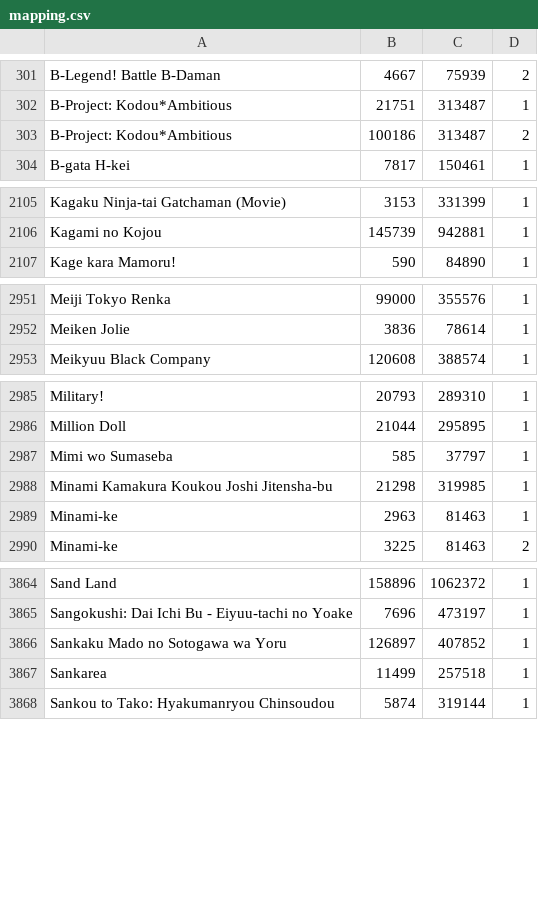
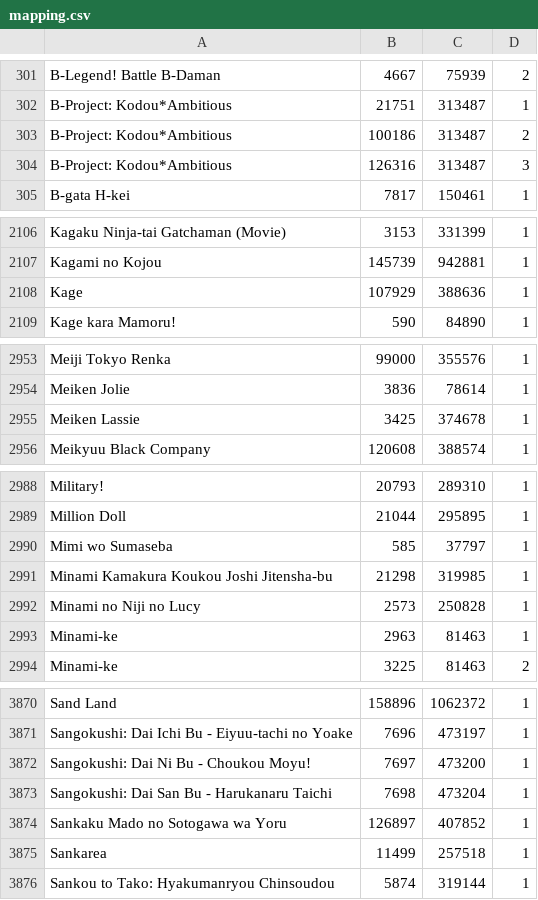
Before and after one commit to noggl/AniListToTVDB, a CSV file: mapping.csv, drawn as a sheet; only a part is shown, gaps mark what is left out; the diff covers the shown part only.

```diff
--- a/mapping.csv
+++ b/mapping.csv
@@ -303,2 +303,3 @@ B-Project: Kodou*Ambitious;21751;313487;1
 B-Project: Kodou*Ambitious;100186;313487;2
+B-Project: Kodou*Ambitious;126316;313487;3
 B-gata H-kei;7817;150461;1
@@ -2106,2 +2107,3 @@ Kagaku Ninja-tai Gatchaman (Movie);3153;331399;1
 Kagami no Kojou;145739;942881;1
+Kage;107929;388636;1
 Kage kara Mamoru!;590;84890;1
@@ -2952,2 +2954,3 @@ Meiji Tokyo Renka;99000;355576;1
 Meiken Jolie;3836;78614;1
+Meiken Lassie;3425;374678;1
 Meikyuu Black Company;120608;388574;1
@@ -2988,2 +2991,3 @@ Mimi wo Sumaseba;585;37797;1
 Minami Kamakura Koukou Joshi Jitensha-bu;21298;319985;1
+Minami no Niji no Lucy;2573;250828;1
 Minami-ke;2963;81463;1
@@ -3865,2 +3871,4 @@ Sand Land;158896;1062372;1
 Sangokushi: Dai Ichi Bu - Eiyuu-tachi no Yoake;7696;473197;1
+Sangokushi: Dai Ni Bu - Choukou Moyu!;7697;473200;1
+Sangokushi: Dai San Bu - Harukanaru Taichi;7698;473204;1
 Sankaku Mado no Sotogawa wa Yoru;126897;407852;1
```
Also changed, not shown: 2 added rows elsewhere in this file, 3 other files.
